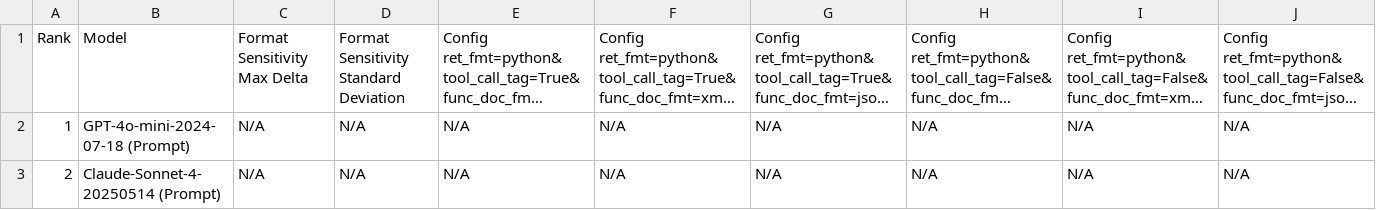
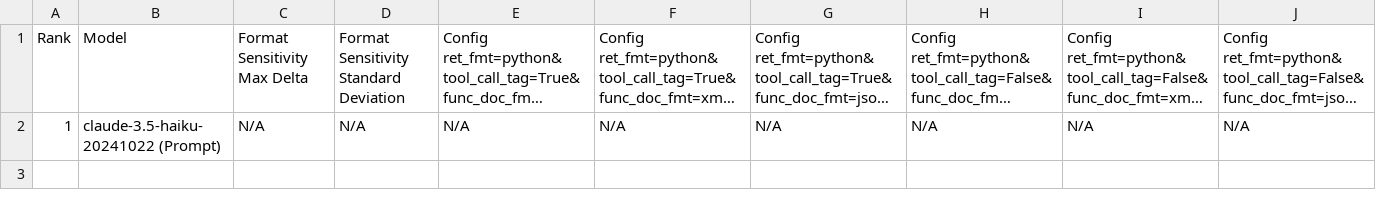
Before and after one commit to LuoZheng2002/translate, a CSV file: score/data_format_sensitivity.csv, drawn as a sheet; only a part is shown; long unchanged cells end in …; rows hold the shown columns only; the diff names each change by its address in the sheet, - before the commit and + after, or states it on an @@ line.

```diff
--- a/score/data_format_sensitivity.csv
+++ b/score/data_format_sensitivity.csv
-B2: GPT-4o-mini-2024-07-18 (Prompt)
+B2: claude-3.5-haiku-20241022 (Prompt)
-row 3: 2 | Claude-Sonnet-4-20250514 (Prompt) | N/A | N/A | N/A | N/A | N/A | N/A | N/A | N/A
```
Also changed, not shown: score/data_agentic.csv, score/data_live.csv, 16 other files.
